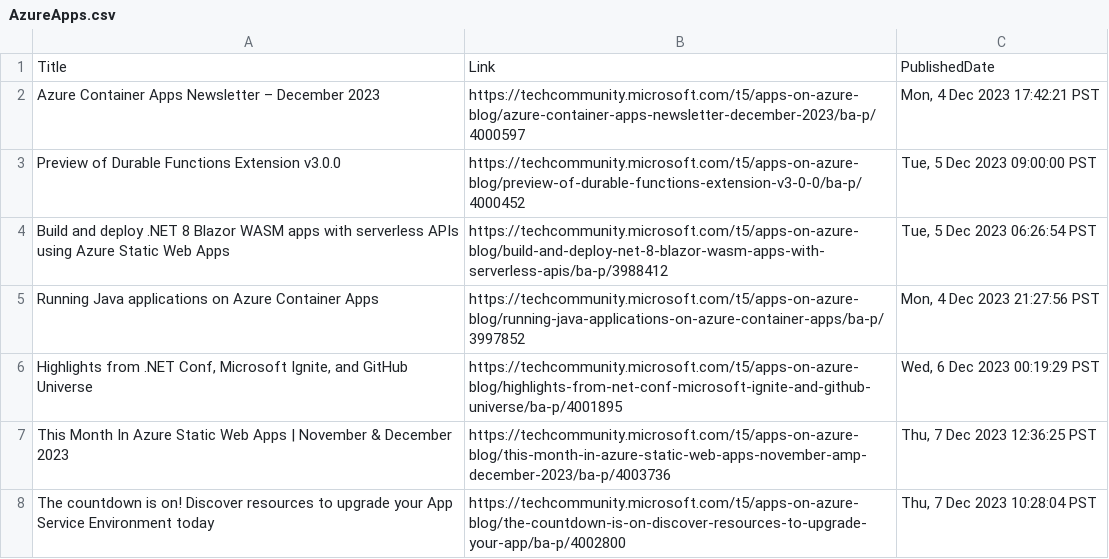
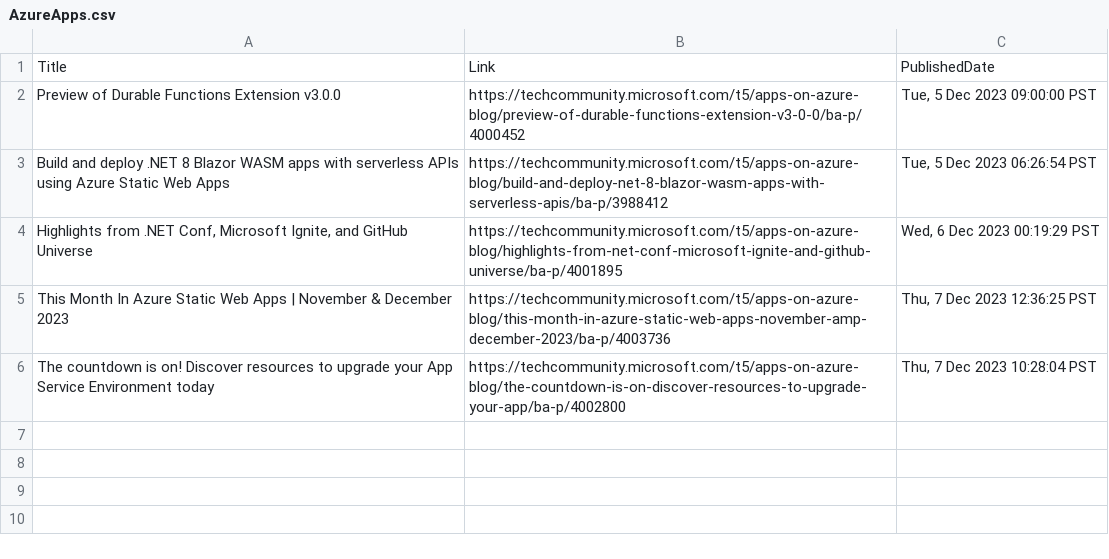
Before and after one commit to wilfriedwoivre/feedly, a CSV file: items/AzureApps.csv, drawn as a sheet.

Commit message:
Read RSS items

```diff
--- a/items/AzureApps.csv
+++ b/items/AzureApps.csv
@@ -1,6 +1,4 @@
 Title,Link,PublishedDate
-Azure Container Apps Newsletter – December 2023,https://techcommunity.microsoft.com/t5/apps-on-azure-blog/azure-container-apps-newsletter-december-2023/ba-p/4000597,"Mon, 4 Dec 2023 17:42:21 PST"
 Preview of Durable Functions Extension v3.0.0,https://techcommunity.microsoft.com/t5/apps-on-azure-blog/preview-of-durable-functions-extension-v3-0-0/ba-p/4000452,"Tue, 5 Dec 2023 09:00:00 PST"
 Build and deploy .NET 8 Blazor WASM apps with serverless APIs using Azure Static Web Apps,https://techcommunity.microsoft.com/t5/apps-on-azure-blog/build-and-deploy-net-8-blazor-wasm-apps-with-serverless-apis/ba-p/3988412,"Tue, 5 Dec 2023 06:26:54 PST"
-Running Java applications on Azure Container Apps,https://techcommunity.microsoft.com/t5/apps-on-azure-blog/running-java-applications-on-azure-container-apps/ba-p/3997852,"Mon, 4 Dec 2023 21:27:56 PST"
 "Highlights from .NET Conf, Microsoft Ignite, and GitHub Universe",https://techcommunity.microsoft.com/t5/apps-on-azure-blog/highlights-from-net-conf-microsoft-ignite-and-github-universe/ba-p/4001895,"Wed, 6 Dec 2023 00:19:29 PST"
```
